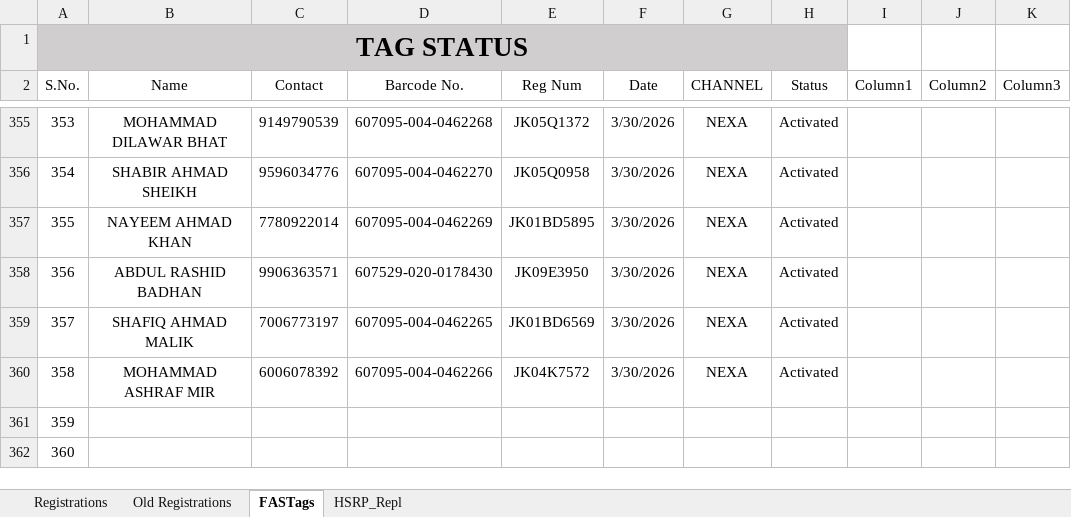
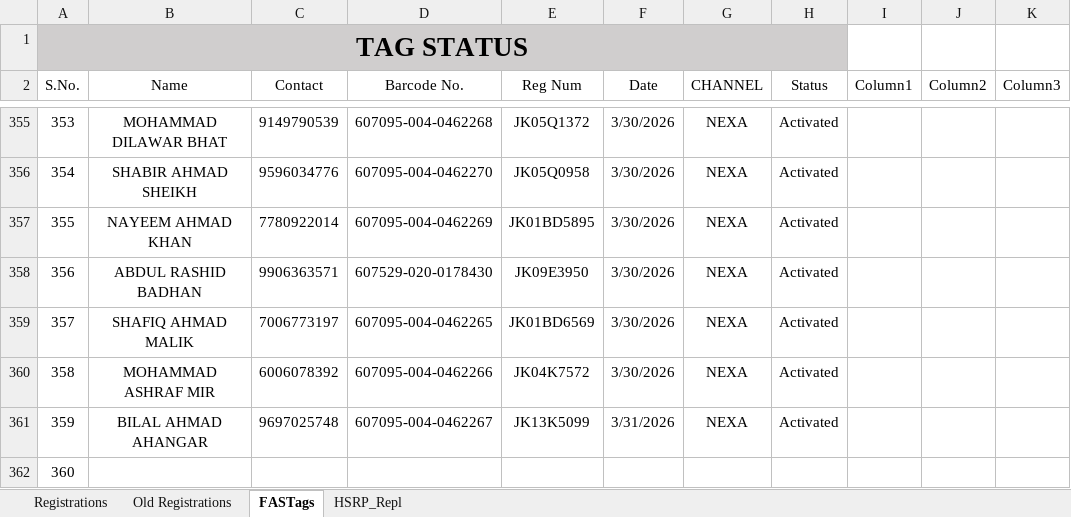
Before and after one commit to adilahmadsofi-ck/Documents, an Excel workbook: RegistrationsFile.xlsx, sheet FASTags, drawn as a sheet; only a part is shown, gaps mark what is left out; values as stored, in another font and other column widths than the file's, no borders; conditional formats and table styles not drawn; the diff names each change by its address in the sheet, - before the commit and + after, or states it on an @@ line.

```diff
--- a/RegistrationsFile.xlsx (sheet FASTags)
+++ b/RegistrationsFile.xlsx (sheet FASTags)
-B361 (Name): (empty)
+B361 (Name): BILAL AHMAD AHANGAR
-C361 (Contact): (empty)
+C361 (Contact): 9697025748
-D361 (Barcode No.): (empty)
+D361 (Barcode No.): 607095-004-0462267
-E361 (Reg Num): (empty)
+E361 (Reg Num): JK13K5099
-F361 (Date): (empty)
+F361 (Date): 3/31/2026
-G361 (CHANNEL): (empty)
+G361 (CHANNEL): NEXA
-H361 (Status): (empty)
+H361 (Status): Activated
```
Also changed, not shown: sheet Registrations, formulas that keep their value, HSRP.xlsx, RC_FASTags_TransitStatus.xlsx, 1 other file.
